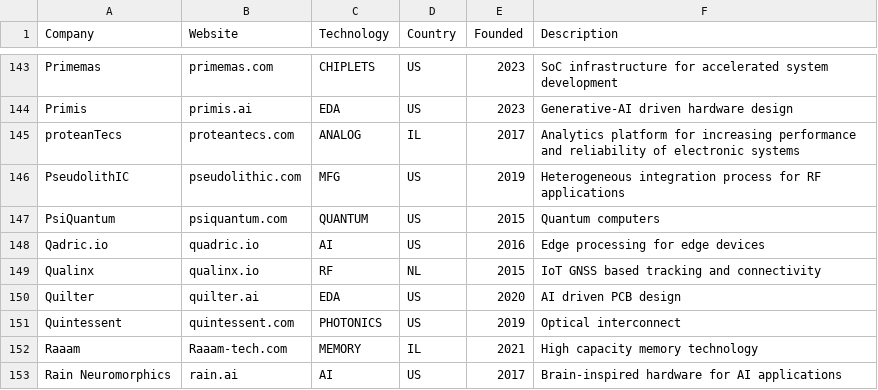
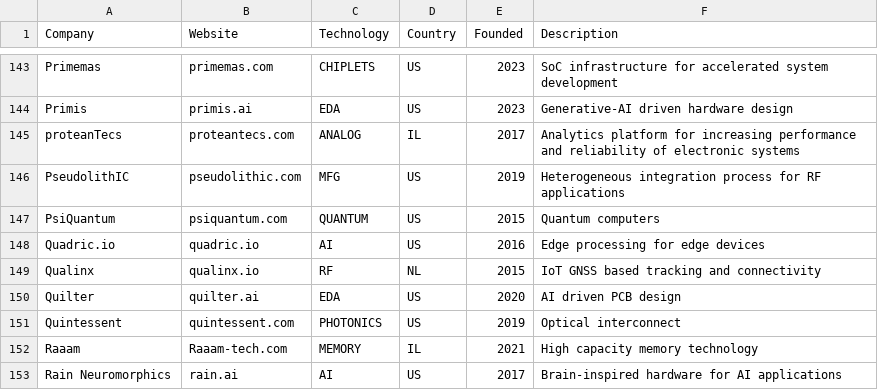
Before and after one commit to aolofsson/awesome-semiconductor-startups, a CSV file: startups.csv, drawn as a sheet; only a part is shown, gaps mark what is left out.

Commit message:
Fix spelling of Quadric
Qadric.io -> Quadric.io

Signed-off-by: Andreas Färber <afaerber@suse.de>

```diff
--- a/startups.csv
+++ b/startups.csv
@@ -147,3 +147,3 @@ PseudolithIC,pseudolithic.com,MFG,US,2019,Heterogeneous integration process for
 PsiQuantum,psiquantum.com,QUANTUM,US,2015,Quantum computers
-Qadric.io,quadric.io,AI,US,2016,Edge processing for edge devices
+Quadric.io,quadric.io,AI,US,2016,Edge processing for edge devices
 Qualinx,qualinx.io,RF,NL,2015,IoT GNSS based tracking and connectivity
```
Also changed, not shown: 1 other file.
